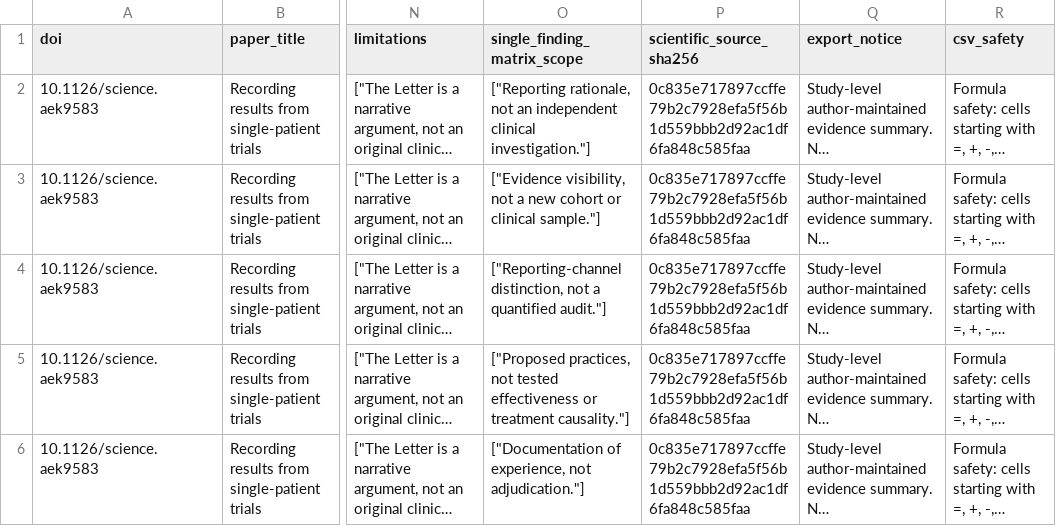
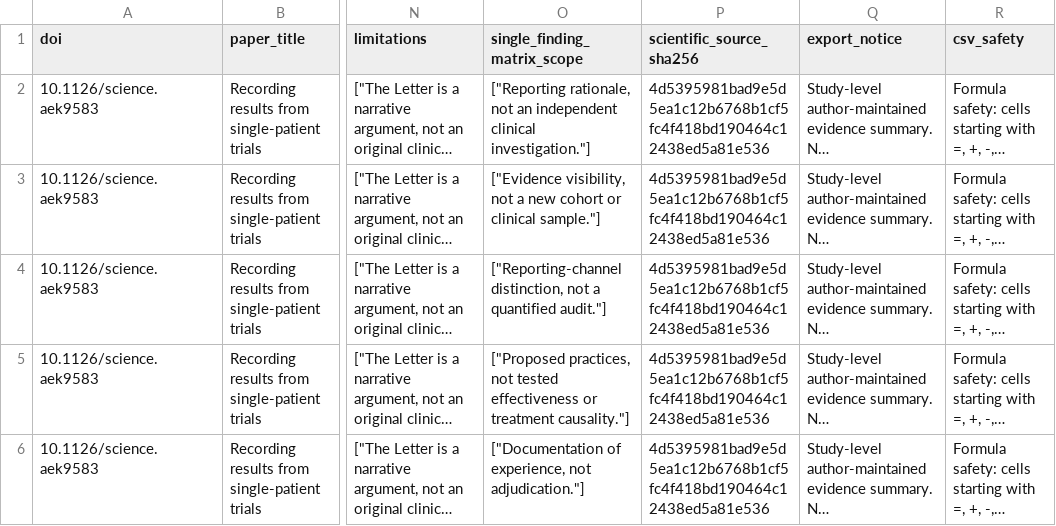
Before and after one commit to DrZoggg/Ge-Zhang.github.io, a CSV file: assets/evidence/doi-10-1126-science-aek9583.csv, drawn as a sheet; only a part is shown, gaps mark what is left out; long unchanged cells end in …; the diff names each change by its address in the sheet, - before the commit and + after, or states it on an @@ line.

Commit message:
Connect single-patient reporting with cross-patient learning

```diff
--- a/assets/evidence/doi-10-1126-science-aek9583.csv
+++ b/assets/evidence/doi-10-1126-science-aek9583.csv
-P2:P6 (scientific_source_sha256): 0c835e717897ccffe79b2c7928efa5f56b1d559bbb2d92ac1df6fa848c585faa
+P2:P6 (scientific_source_sha256): 4d5395981bad9e5d5ea1c12b6768b1cf5fc4f418bd190464c12438ed5a81e536
```
Also changed, not shown: 7 other files.
